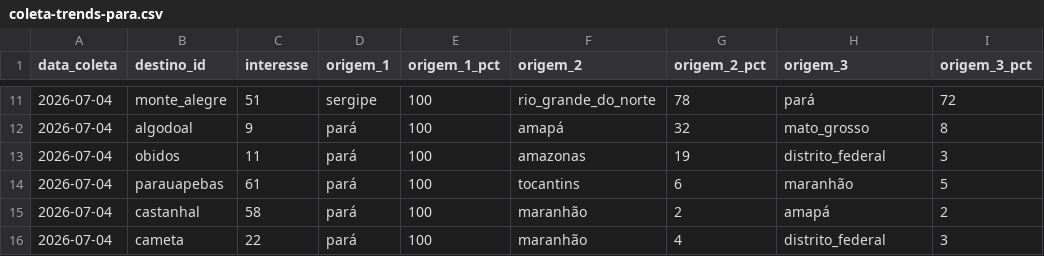
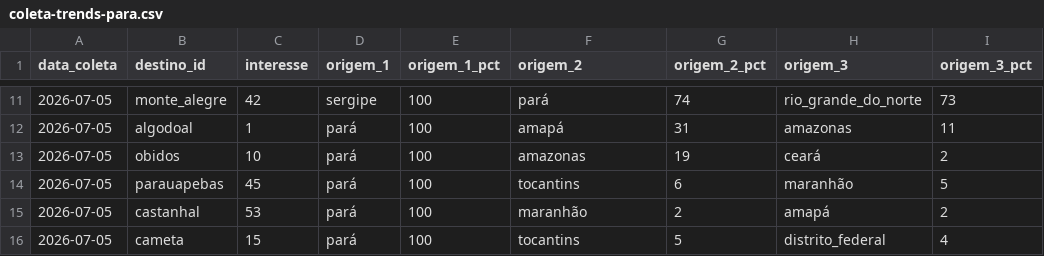
Before and after one commit to LIEZIOABR/pulse-amazonia, a CSV file: coleta-trends-para.csv, drawn as a sheet; only a part is shown, gaps mark what is left out; the diff covers the shown part only.

```diff
--- a/coleta-trends-para.csv
+++ b/coleta-trends-para.csv
@@ -11,6 +11,6 @@ data_coleta,destino_id,interesse,origem_1,origem_1_pct,origem_2,origem_2_pct,ori
-2026-07-04,monte_alegre,51,sergipe,100,rio_grande_do_norte,78,pará,72
-2026-07-04,algodoal,9,pará,100,amapá,32,mato_grosso,8
-2026-07-04,obidos,11,pará,100,amazonas,19,distrito_federal,3
-2026-07-04,parauapebas,61,pará,100,tocantins,6,maranhão,5
-2026-07-04,castanhal,58,pará,100,maranhão,2,amapá,2
-2026-07-04,cameta,22,pará,100,maranhão,4,distrito_federal,3
+2026-07-05,monte_alegre,42,sergipe,100,pará,74,rio_grande_do_norte,73
+2026-07-05,algodoal,1,pará,100,amapá,31,amazonas,11
+2026-07-05,obidos,10,pará,100,amazonas,19,ceará,2
+2026-07-05,parauapebas,45,pará,100,tocantins,6,maranhão,5
+2026-07-05,castanhal,53,pará,100,maranhão,2,amapá,2
+2026-07-05,cameta,15,pará,100,tocantins,5,distrito_federal,4
```
Also changed, not shown: 38 edited cells elsewhere in this file, coleta-concorrentes-nacionais.csv.
